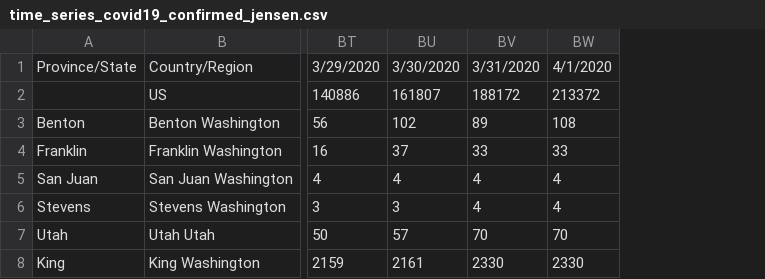
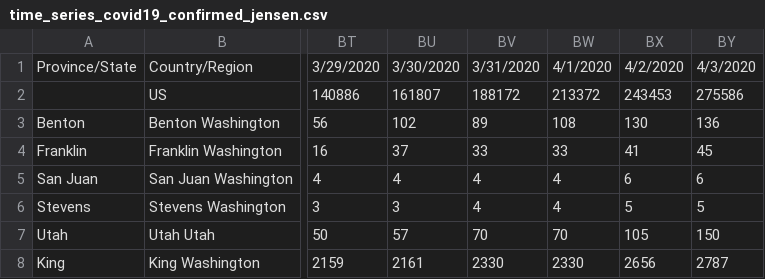
Before and after one commit to jasonpnnl/covid19, a CSV file: time_series_covid19_confirmed_jensen.csv, drawn as a sheet; only a part is shown, gaps mark what is left out; the diff names each change by its address in the sheet, - before the commit and + after, or states it on an @@ line.

Commit message:
4/3 Data

```diff
--- a/time_series_covid19_confirmed_jensen.csv
+++ b/time_series_covid19_confirmed_jensen.csv
+column BX, rows 1-8: 4/2/2020 | 243453 | 130 | 41 | 6 | 5 | 105 | 2656
+column BY, rows 1-8: 4/3/2020 | 275586 | 136 | 45 | 6 | 5 | 150 | 2787
```
